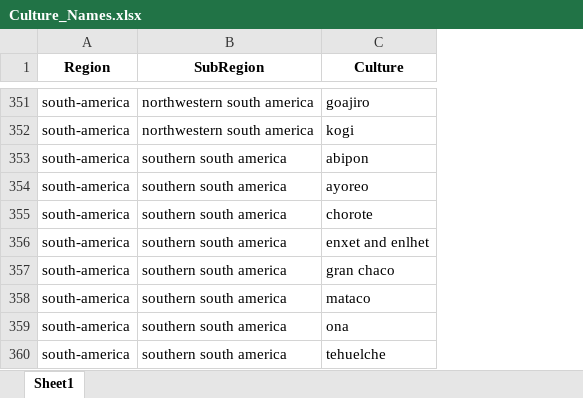
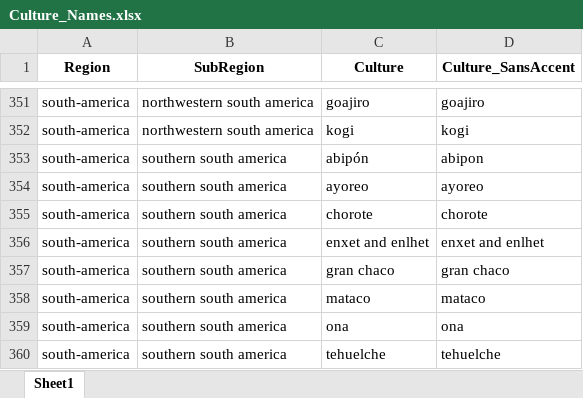
Before and after one commit to Chantland/eHRAF_Scraper, an Excel workbook: Resources/Culture_Names.xlsx, sheet Sheet1, drawn as a sheet; only a part is shown, gaps mark what is left out; values as stored, in another font and other column widths than the file's, no borders; the diff covers the shown part only; the diff names each change by its address in the sheet, - before the commit and + after, or states it on an @@ line.

Commit message:
Corrected culture accent error
Error made it so that if a culture inherently had an accent, it could not be searched for. Instead, the unaccented version could be searched but pull up zero results. Fixed by allow accented and unaccented cultures to point to the same valid input.

```diff
--- a/Resources/Culture_Names.xlsx (sheet Sheet1)
+++ b/Resources/Culture_Names.xlsx (sheet Sheet1)
+column D (Culture_SansAccent), rows 351-360: goajiro | kogi | abipon | ayoreo | chorote | enxet and enlhet | gran chaco | mataco | ona | tehuelche
-C353 (Culture): abipon
+C353 (Culture): abipón
```
Also changed, not shown: 7 edited cells elsewhere in this sheet, 3 other files.
